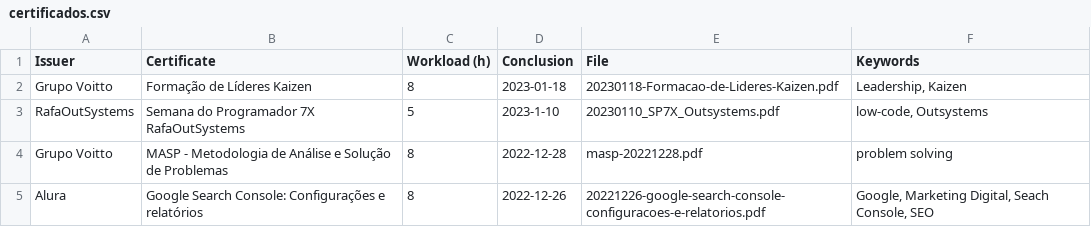
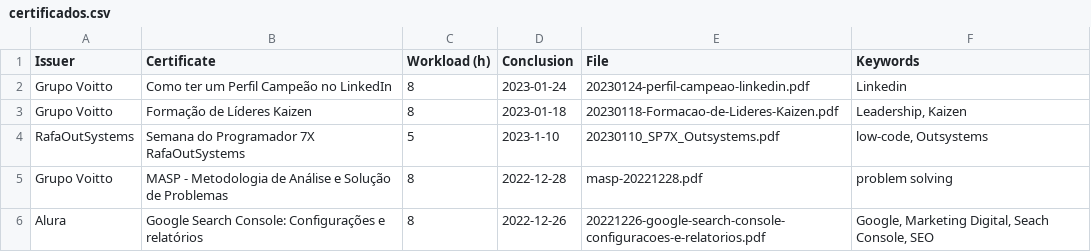
Before and after one commit to georgemaia/certificados-repo, a CSV file: files/certificados.csv, drawn as a sheet; only a part is shown; the diff names each change by its address in the sheet, - before the commit and + after, or states it on an @@ line.

Commit message:
Como ter um Perfil Campeão no LinkedIn

```diff
--- a/files/certificados.csv
+++ b/files/certificados.csv
+row 2: Grupo Voitto | Como ter um Perfil Campeão no LinkedIn | 8 | 2023-01-24 | 20230124-perfil-campeao-linkedin.pdf | Linkedin
```
Also changed, not shown: 1 other file.
